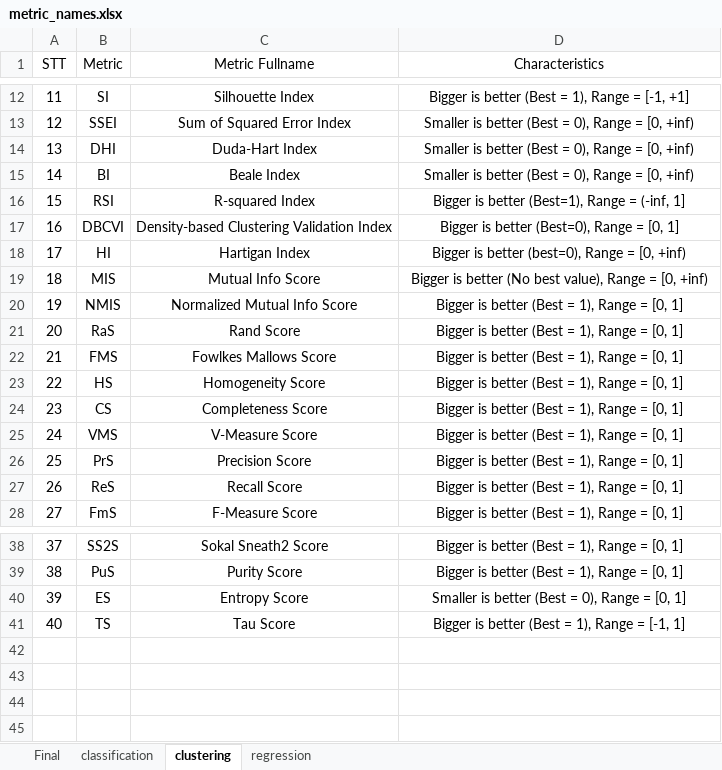
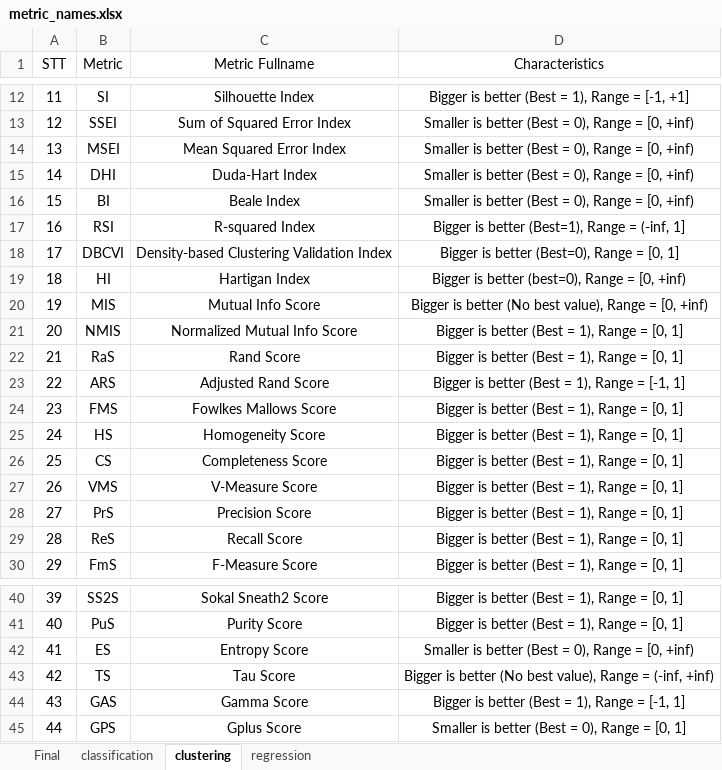
Before and after one commit to thieu1995/permetrics, an Excel workbook: .github/assets/metric_names.xlsx, sheet clustering, drawn as a sheet; only a part is shown, gaps mark what is left out; values as stored, in another font and other column widths than the file's, no borders; addresses are those after the commit; the diff names each change by its address in the sheet, - before the commit and + after, or states it on an @@ line.

```diff
--- a/.github/assets/metric_names.xlsx (sheet clustering)
+++ b/.github/assets/metric_names.xlsx (sheet clustering)
+row 14: 13 | MSEI | Mean Squared Error Index | Smaller is better (Best = 0), Range = [0, +inf)
@@ column A (STT) renumbered between rows 15 and 43 @@
+row 23: 22 | ARS | Adjusted Rand Score | Bigger is better (Best = 1), Range = [-1, 1]
-D42 (Characteristics): …= [0, 1]
+D42 (Characteristics): …= [0, +inf)
-D43 (Characteristics): …is better (Best = 1), Range = [-1, 1]
+D43 (Characteristics): …is better (No best value), Range = (-inf, +inf)
+row 44: 43 | GAS | Gamma Score | Bigger is better (Best = 1), Range = [-1, 1]
+row 45: 44 | GPS | Gplus Score | Smaller is better (Best = 0), Range = [0, 1]
```
Also changed, not shown: sheet Final, 3 other files.
